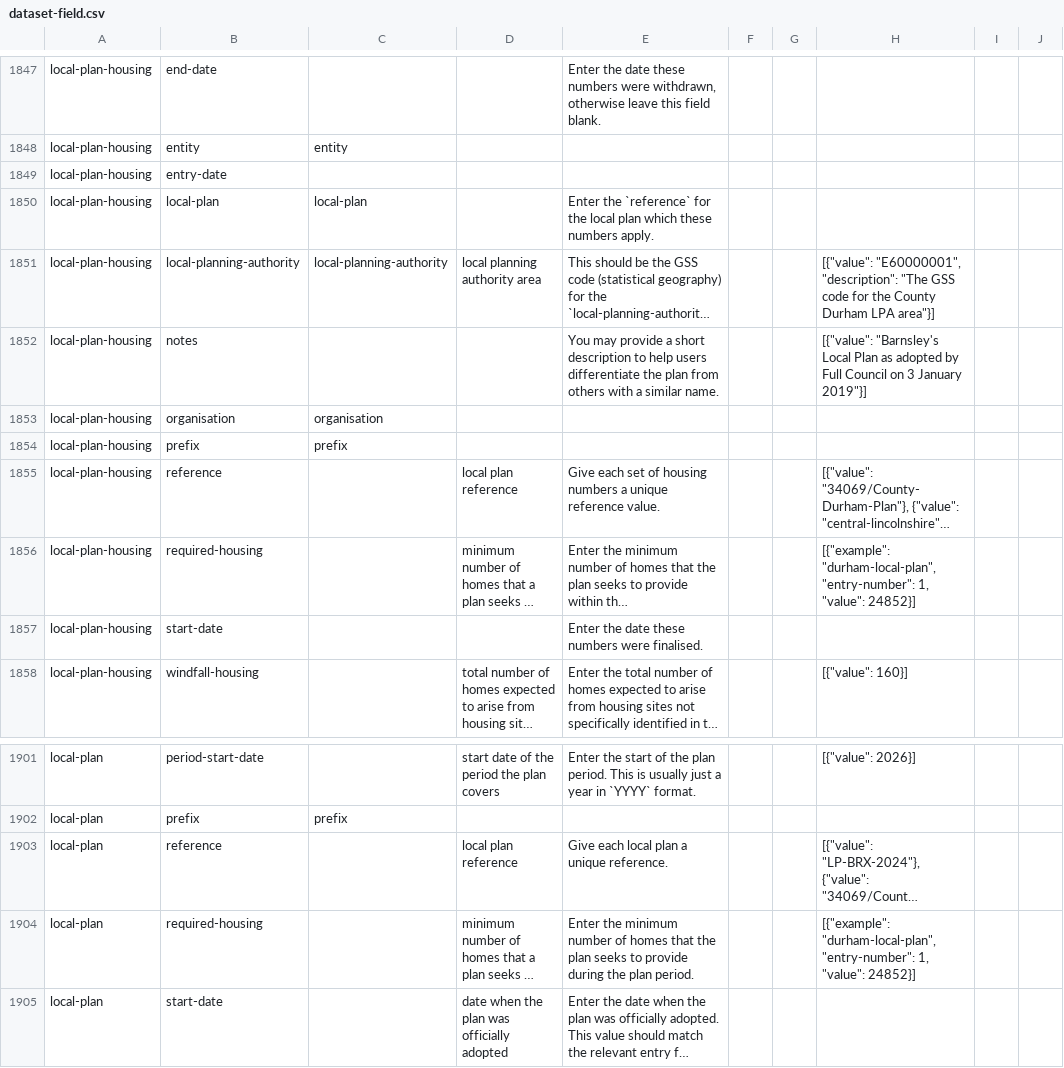
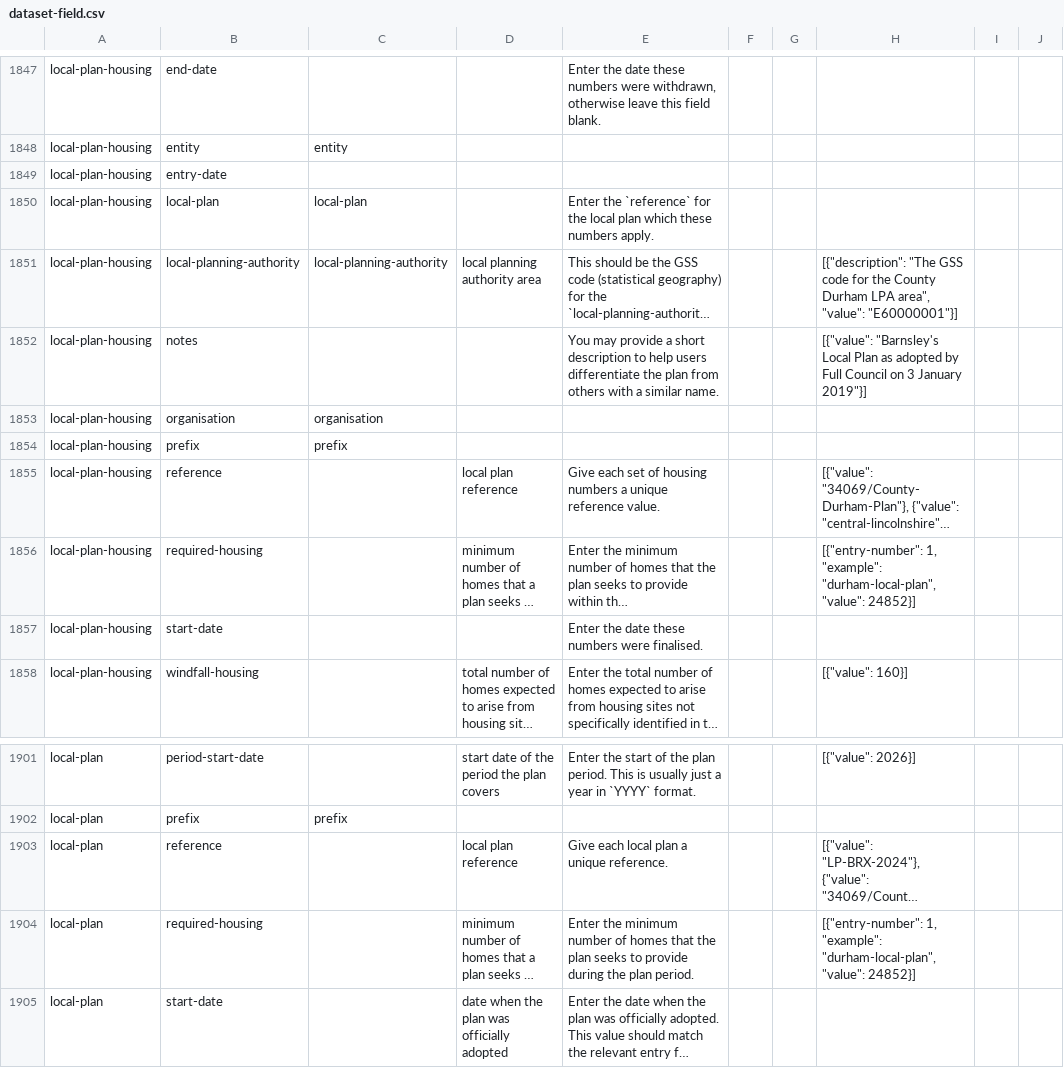
Before and after one commit to digital-land/specification, a CSV file: specification/dataset-field.csv, drawn as a sheet; only a part is shown, gaps mark what is left out; long unchanged cells end in …; the diff names each change by its address in the sheet, - before the commit and + after, or states it on an @@ line.

```diff
--- a/specification/dataset-field.csv
+++ b/specification/dataset-field.csv
-H1851: [{"value": "E60000001", "description": "The GSS code for the County Durham LPA area"}]
+H1851: [{"description": "The GSS code for the County Durham LPA area", "value": "E60000001"}]
-H1856: [{"example": "durham-local-plan", "entry-number": 1, "value": 24852}]
+H1856: [{"entry-number": 1, "example": "durham-local-plan", "value": 24852}]
-H1904: [{"example": "durham-local-plan", "entry-number": 1, "value": 24852}]
+H1904: [{"entry-number": 1, "example": "durham-local-plan", "value": 24852}]
```
Also changed, not shown: specification/specification.csv, 3 other files.
